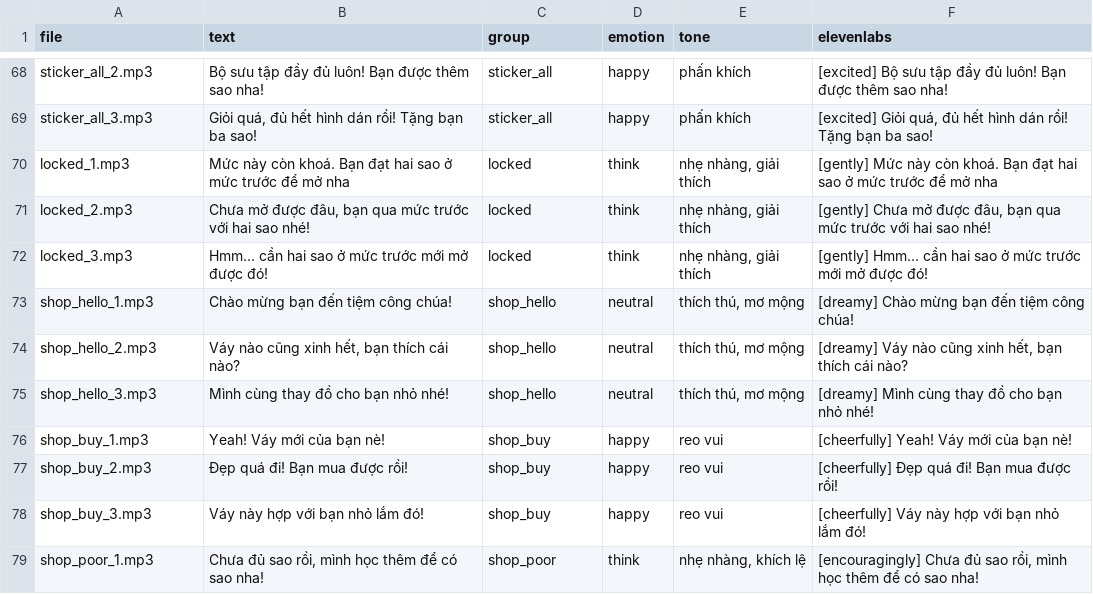
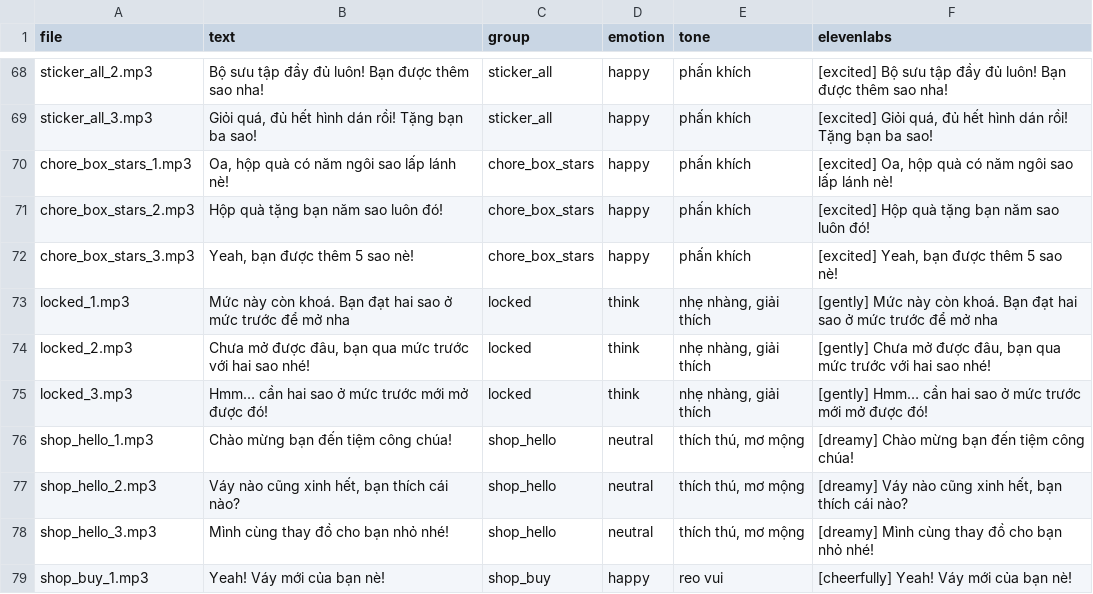
Before and after one commit to strongnguyen29/Minigames, a CSV file: audio/voice/script.csv, drawn as a sheet; only a part is shown, gaps mark what is left out; the shorter side is filled out with more unchanged rows.

```diff
--- a/audio/voice/script.csv
+++ b/audio/voice/script.csv
@@ -69,2 +69,5 @@ sticker_all_2.mp3,Bộ sưu tập đầy đủ luôn! Bạn được thêm sao n
 sticker_all_3.mp3,"Giỏi quá, đủ hết hình dán rồi! Tặng bạn ba sao!",sticker_all,happy,phấn khích,"[excited] Giỏi quá, đủ hết hình dán rồi! Tặng bạn ba sao!"
+chore_box_stars_1.mp3,"Oa, hộp quà có năm ngôi sao lấp lánh nè!",chore_box_stars,happy,phấn khích,"[excited] Oa, hộp quà có năm ngôi sao lấp lánh nè!"
+chore_box_stars_2.mp3,Hộp quà tặng bạn năm sao luôn đó!,chore_box_stars,happy,phấn khích,[excited] Hộp quà tặng bạn năm sao luôn đó!
+chore_box_stars_3.mp3,"Yeah, bạn được thêm 5 sao nè!",chore_box_stars,happy,phấn khích,"[excited] Yeah, bạn được thêm 5 sao nè!"
 locked_1.mp3,Mức này còn khoá. Bạn đạt hai sao ở mức trước để mở nha,locked,think,"nhẹ nhàng, giải thích",[gently] Mức này còn khoá. Bạn đạt hai sao ở mức trước để mở nha
```
Also changed, not shown: 11 other files.
